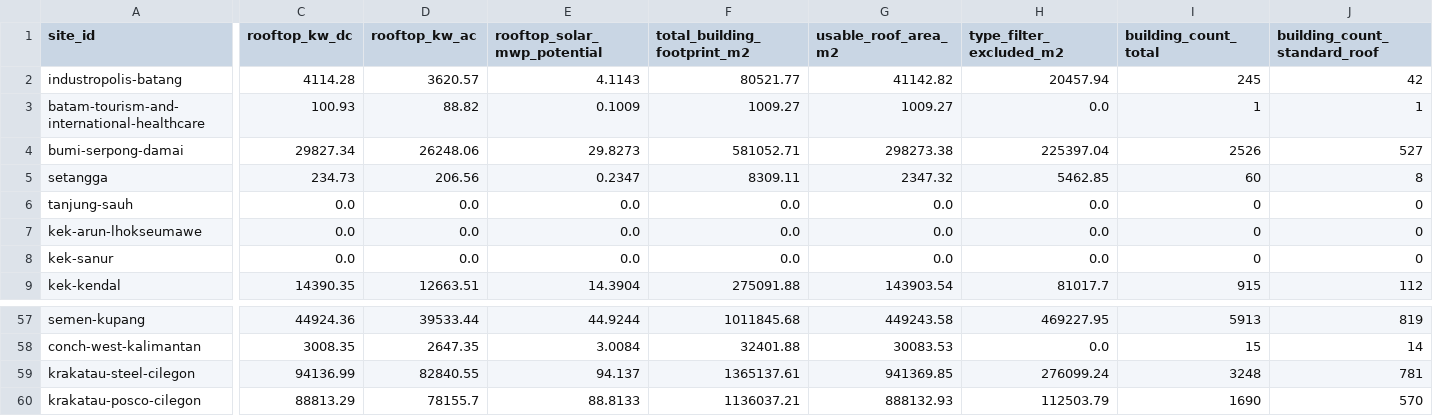
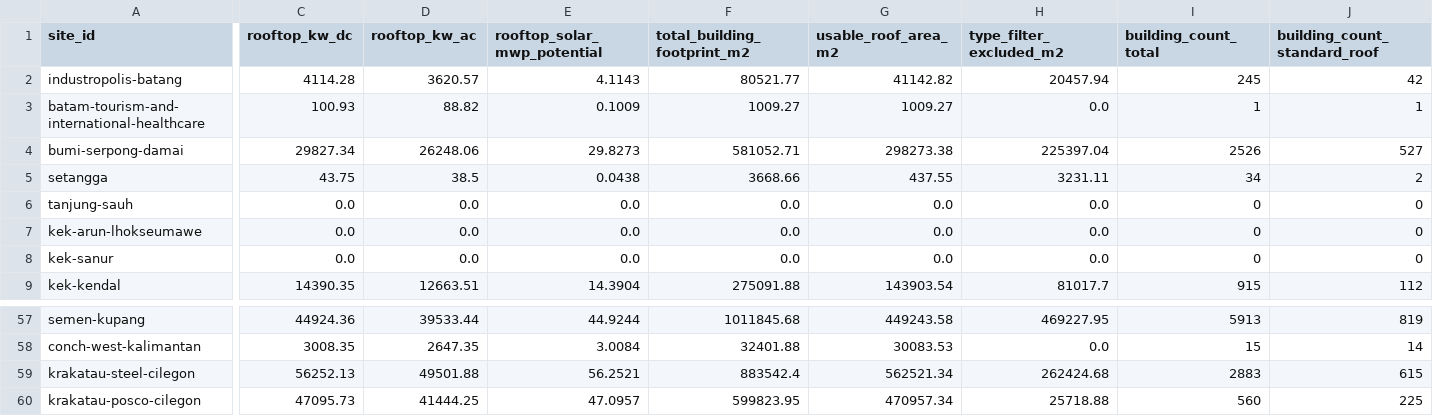
Before and after one commit to shaanbarca/sez-renewable-energy-dashboard, a CSV file: outputs/data/processed/fct_site_solar_potential.csv, drawn as a sheet; only a part is shown, gaps mark what is left out; the diff covers the shown part only; the diff names each change by its address in the sheet, - before the commit and + after, or states it on an @@ line.

```diff
--- a/outputs/data/processed/fct_site_solar_potential.csv
+++ b/outputs/data/processed/fct_site_solar_potential.csv
-C5 (rooftop_kw_dc): 234.73
+C5 (rooftop_kw_dc): 43.75
-D5 (rooftop_kw_ac): 206.56
+D5 (rooftop_kw_ac): 38.5
-E5 (rooftop_solar_mwp_potential): 0.2347
+E5 (rooftop_solar_mwp_potential): 0.0438
-F5 (total_building_footprint_m2): 8309.11
+F5 (total_building_footprint_m2): 3668.66
-G5 (usable_roof_area_m2): 2347.32
+G5 (usable_roof_area_m2): 437.55
-H5 (type_filter_excluded_m2): 5462.85
+H5 (type_filter_excluded_m2): 3231.11
-I5 (building_count_total): 60
+I5 (building_count_total): 34
-J5 (building_count_standard_roof): 8
+J5 (building_count_standard_roof): 2
-C59 (rooftop_kw_dc): 94136.99
+C59 (rooftop_kw_dc): 56252.13
-D59 (rooftop_kw_ac): 82840.55
+D59 (rooftop_kw_ac): 49501.88
-E59 (rooftop_solar_mwp_potential): 94.137
+E59 (rooftop_solar_mwp_potential): 56.2521
-F59 (total_building_footprint_m2): 1365137.61
+F59 (total_building_footprint_m2): 883542.4
-G59 (usable_roof_area_m2): 941369.85
+G59 (usable_roof_area_m2): 562521.34
-H59 (type_filter_excluded_m2): 276099.24
+H59 (type_filter_excluded_m2): 262424.68
-I59 (building_count_total): 3248
+I59 (building_count_total): 2883
-J59 (building_count_standard_roof): 781
+J59 (building_count_standard_roof): 615
-C60 (rooftop_kw_dc): 88813.29
+C60 (rooftop_kw_dc): 47095.73
-D60 (rooftop_kw_ac): 78155.7
+D60 (rooftop_kw_ac): 41444.25
-E60 (rooftop_solar_mwp_potential): 88.8133
+E60 (rooftop_solar_mwp_potential): 47.0957
-F60 (total_building_footprint_m2): 1136037.21
+F60 (total_building_footprint_m2): 599823.95
-G60 (usable_roof_area_m2): 888132.93
+G60 (usable_roof_area_m2): 470957.34
-H60 (type_filter_excluded_m2): 112503.79
+H60 (type_filter_excluded_m2): 25718.88
-I60 (building_count_total): 1690
+I60 (building_count_total): 560
-J60 (building_count_standard_roof): 570
+J60 (building_count_standard_roof): 225
```
Also changed, not shown: 139 edited cells elsewhere in this file, 3 other files.
